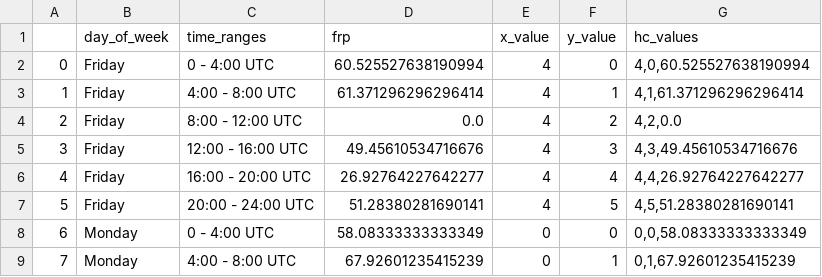
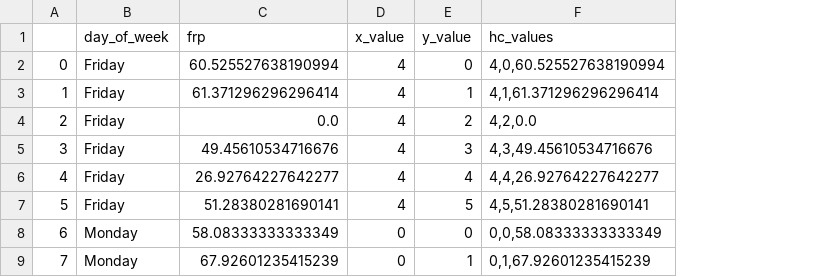
Before and after one commit to alyssamoyer/project_two_bootcamp, a CSV file: fire_archive_M6_96619_group.csv, drawn as a sheet; only a part is shown; the diff names each change by its address in the sheet, - before the commit and + after, or states it on an @@ line.

```diff
--- a/fire_archive_M6_96619_group.csv
+++ b/fire_archive_M6_96619_group.csv
-column C (time_ranges), rows 2-9: 0 - 4:00 UTC | 4:00 - 8:00 UTC | 8:00 - 12:00 UTC | 12:00 - 16:00 UTC | 16:00 - 20:00 UTC | 20:00 - 24:00 UTC | 0 - 4:00 UTC | 4:00 - 8:00 UTC
```
Also changed, not shown: 6 other files.
